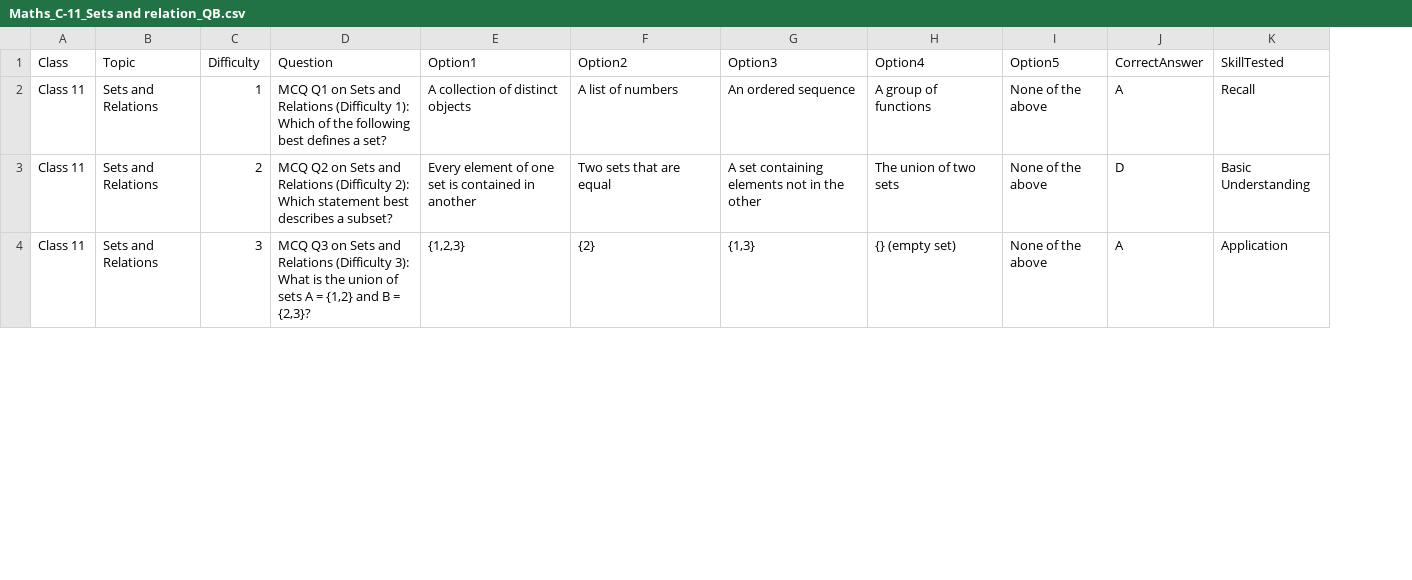
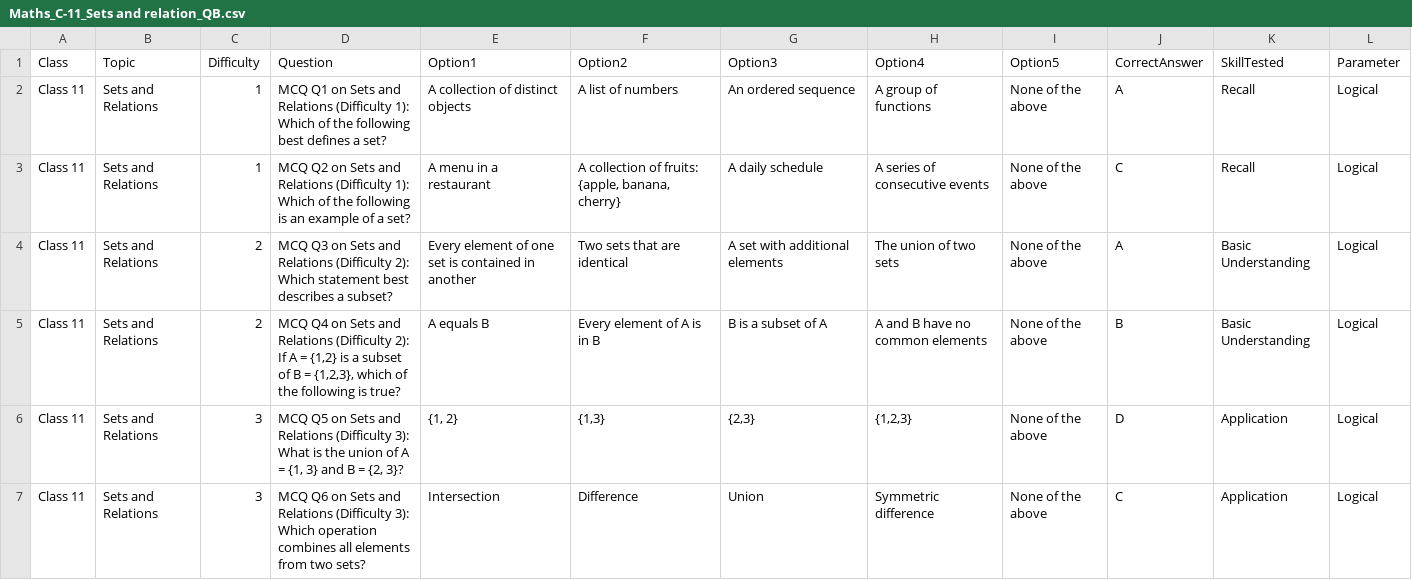
Before and after one commit to rahsharma6969/AI-Powered-Personalized-Learning-System, a CSV file: data/raw/Maths_C-11_Sets and relation_QB.csv, drawn as a sheet; only a part is shown; addresses are those after the commit; the diff covers the shown part only; the diff names each change by its address in the sheet, - before the commit and + after, or states it on an @@ line.

```diff
--- a/data/raw/Maths_C-11_Sets and relation_QB.csv
+++ b/data/raw/Maths_C-11_Sets and relation_QB.csv
+column L (Parameter), row 2: Logical; row 4: Logical; row 6: Logical
+row 3: Class 11 | Sets and Relations | 1 | MCQ Q2 on Sets and Relations (Difficulty 1): Which of the following is an example of a set? | A menu in a restaurant | A collection of fruits: {apple, banana, cherry} | A daily schedule | A series of consecutive events | None of the above | C | Recall | Logical
-D4 (Question): MCQ Q2 on Sets…
+D4 (Question): MCQ Q3 on Sets…
-F4 (Option2): Two sets that are equal
+F4 (Option2): Two sets that are identical
-G4 (Option3): A set containing elements not in the other
+G4 (Option3): A set with additional elements
-J4 (CorrectAnswer): D
+J4 (CorrectAnswer): A
+row 5: Class 11 | Sets and Relations | 2 | MCQ Q4 on Sets and Relations (Difficulty 2): If A = {1,2} is a subset of B = {1,2,3}, which of the following is true? | A equals B | Every element of A is in B | B is a subset of A | A and B have no common elements | None of the above | B | Basic Understanding | Logical
-D6 (Question): MCQ Q3 on Sets and Relations (Difficulty 3): What is the union of sets A = {1,2} and B = {2,3}?
+D6 (Question): MCQ Q5 on Sets and Relations (Difficulty 3): What is the union of A = {1, 3} and B = {2, 3}?
-E6 (Option1): {1,2,3}
+E6 (Option1): {1, 2}
-F6 (Option2): {2}
+F6 (Option2): {1,3}
-G6 (Option3): {1,3}
+G6 (Option3): {2,3}
-H6 (Option4): {} (empty set)
+H6 (Option4): {1,2,3}
-J6 (CorrectAnswer): A
+J6 (CorrectAnswer): D
+row 7: Class 11 | Sets and Relations | 3 | MCQ Q6 on Sets and Relations (Difficulty 3): Which operation combines all elements from two sets? | Intersection | Difference | Union | Symmetric difference | None of the above | C | Application | Logical
```
Also changed, not shown: 7 added rows and 31 edited cells elsewhere in this file, 19 other files.
